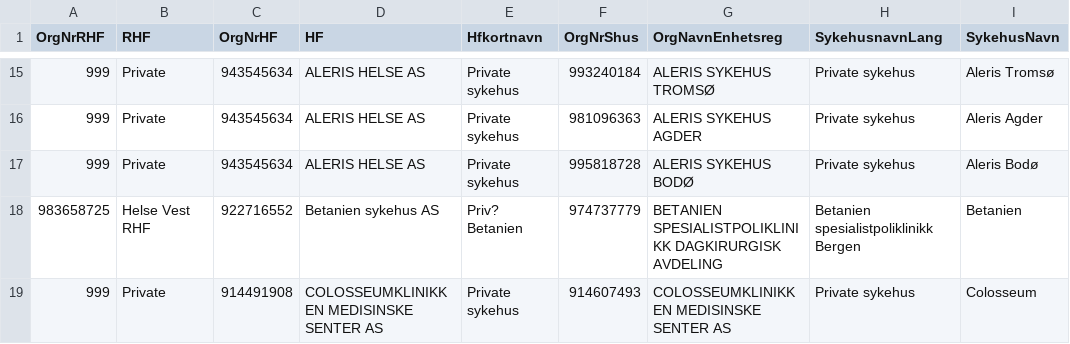
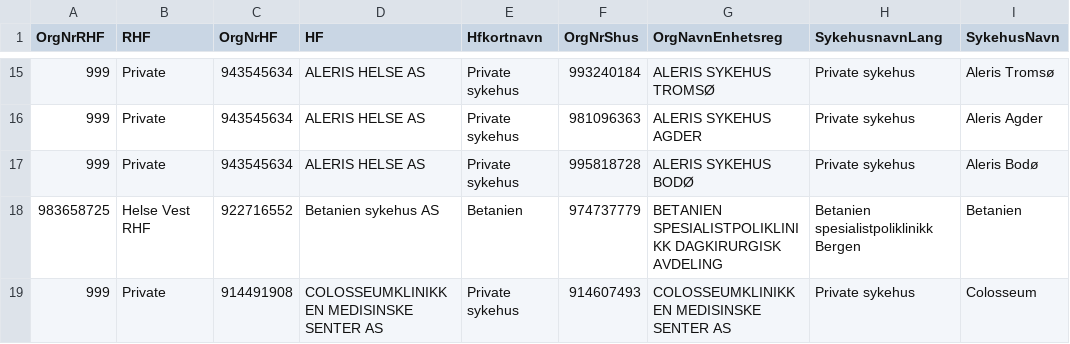
Before and after one commit to SKDE-Felles/qmongrdata, a CSV file: data-raw/SykehusNavnStruktur.csv, drawn as a sheet; only a part is shown, gaps mark what is left out; the diff covers the shown part only; the diff names each change by its address in the sheet, - before the commit and + after, or states it on an @@ line.

Commit message:
rm Priv? from csv file (Diakonhjemmet etc.)

```diff
--- a/data-raw/SykehusNavnStruktur.csv
+++ b/data-raw/SykehusNavnStruktur.csv
-E18 (Hfkortnavn): Priv? Betanien
+E18 (Hfkortnavn): Betanien
```
Also changed, not shown: 7 edited cells elsewhere in this file, 2 other files.
